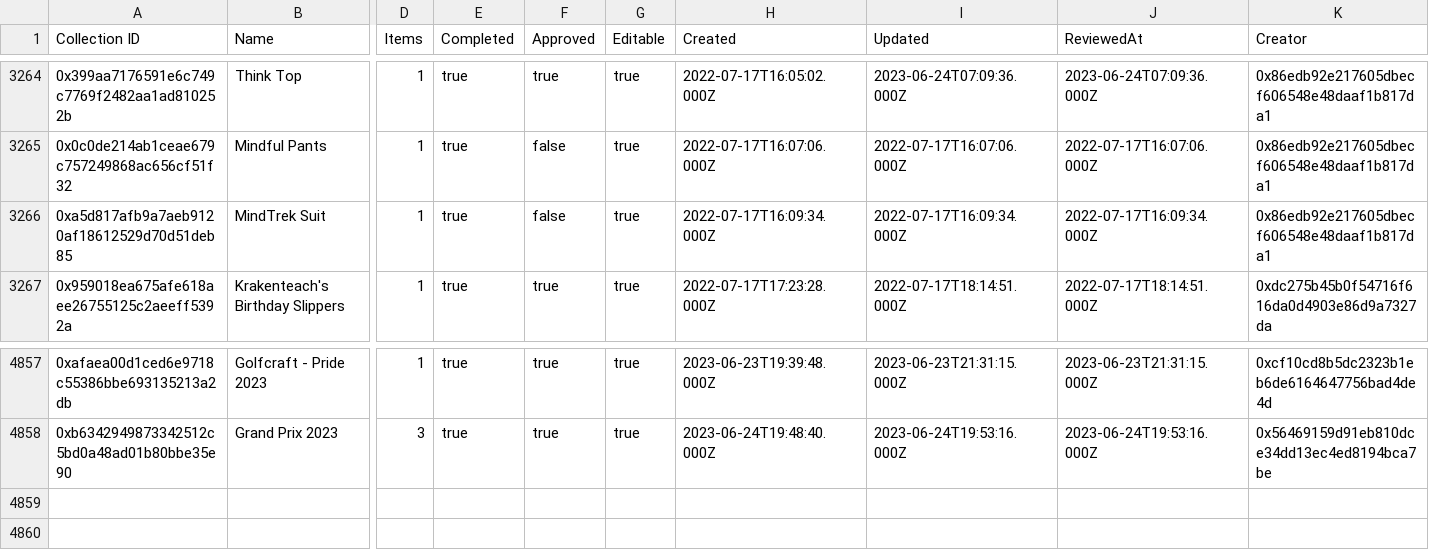
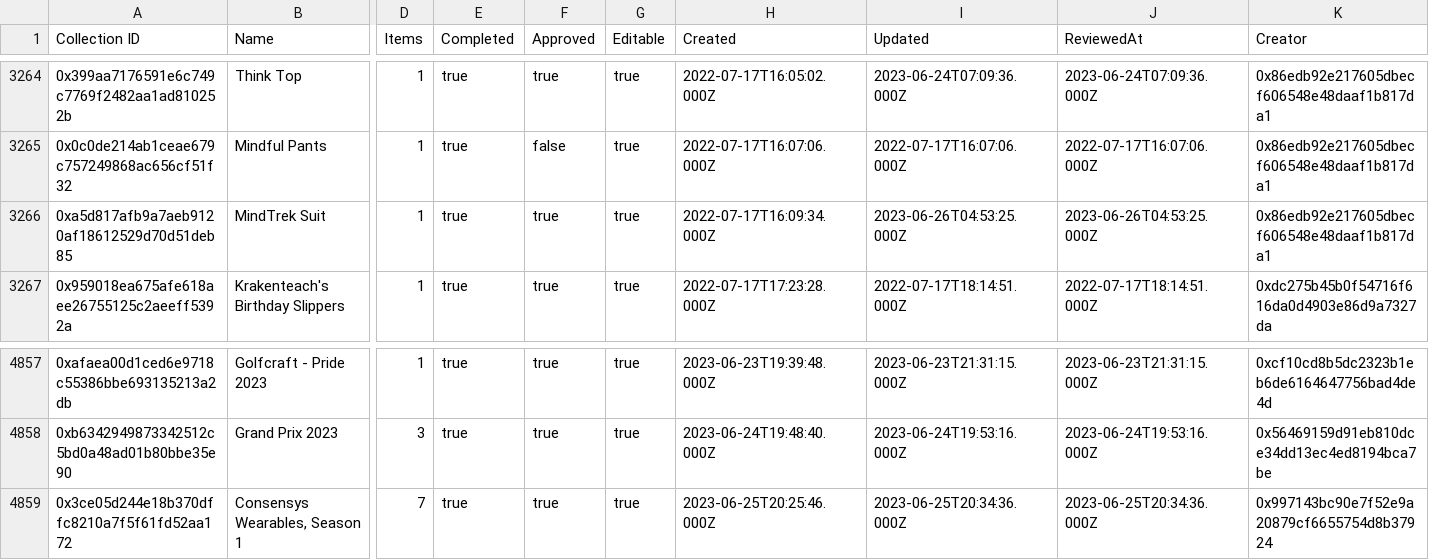
Before and after one commit to 1emu/transparency, a CSV file: collections.csv, drawn as a sheet; only a part is shown, gaps mark what is left out; rows hold the shown columns only; the diff names each change by its address in the sheet, - before the commit and + after, or states it on an @@ line.

```diff
--- a/collections.csv
+++ b/collections.csv
-F3266 (Approved): false
+F3266 (Approved): true
-I3266 (Updated): 2022-07-17T16:09:34.000Z
+I3266 (Updated): 2023-06-26T04:53:25.000Z
-J3266 (ReviewedAt): 2022-07-17T16:09:34.000Z
+J3266 (ReviewedAt): 2023-06-26T04:53:25.000Z
+row 4859: 0x3ce05d244e18b370dffc8210a7f5f61fd52aa172 | Consensys Wearables, Season 1 | 7 | true | true | true | 2023-06-25T20:25:46.000Z | 2023-06-25T20:34:36.000Z | 2023-06-25T20:34:36.000Z | 0x997143bc90e7f52e9a20879cf6655754d8b37924
```
Also changed, not shown: balances.csv, grants.csv, 16 other files.
